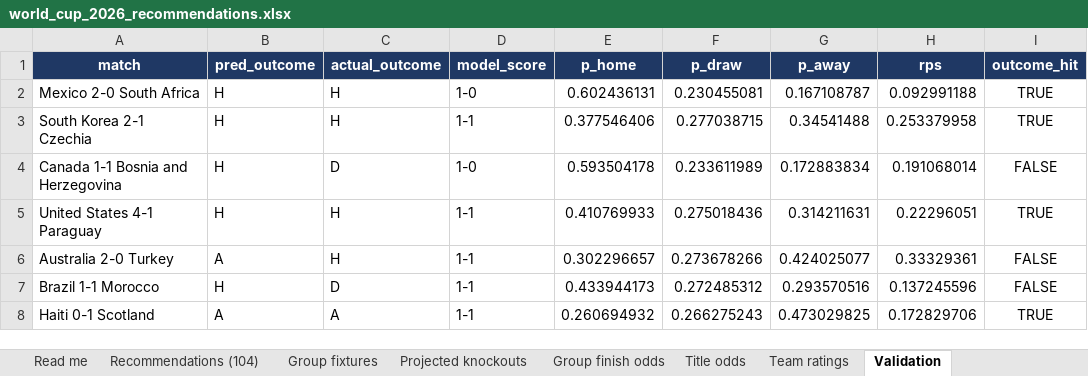
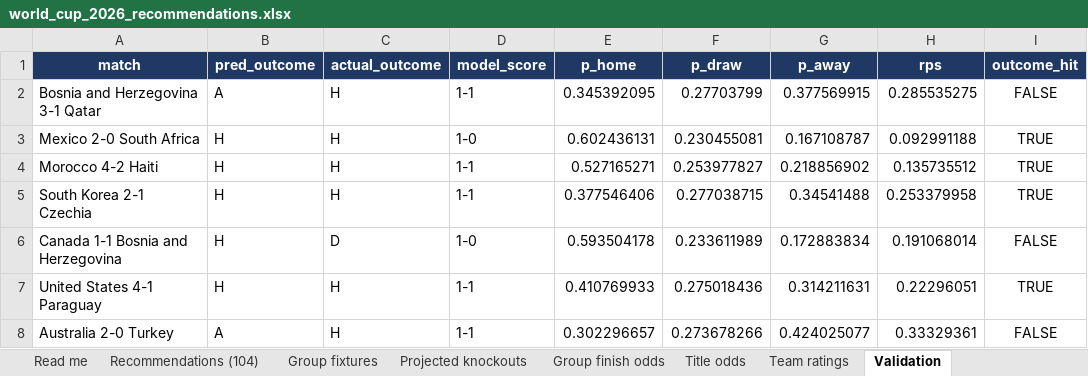
Before and after one commit to alvaro0126/worldcup-2026-predictions, an Excel workbook: outputs/world_cup_2026_recommendations.xlsx, sheet Validation, drawn as a sheet; only a part is shown; the shorter side is filled out with more unchanged rows; values as stored, in another font and other column widths than the file's, no borders; the diff covers the shown part only; the diff names each change by its address in the sheet, - before the commit and + after, or states it on an @@ line.

```diff
--- a/outputs/world_cup_2026_recommendations.xlsx (sheet Validation)
+++ b/outputs/world_cup_2026_recommendations.xlsx (sheet Validation)
+row 2: Bosnia and Herzegovina 3-1 Qatar | A | H | 1-1 | 0.345392095 | 0.27703799 | 0.377569915 | 0.285535275 | FALSE
+row 4: Morocco 4-2 Haiti | H | H | 1-1 | 0.527165271 | 0.253977827 | 0.218856902 | 0.135735512 | TRUE
```
Also changed, not shown: 28 added rows elsewhere in this sheet, sheet Recommendations (104), sheet Team ratings, sheet Group fixtures, sheet Title odds, sheet Group finish odds, sheet Projected knockouts, 1 more sheet, 3 other files.
